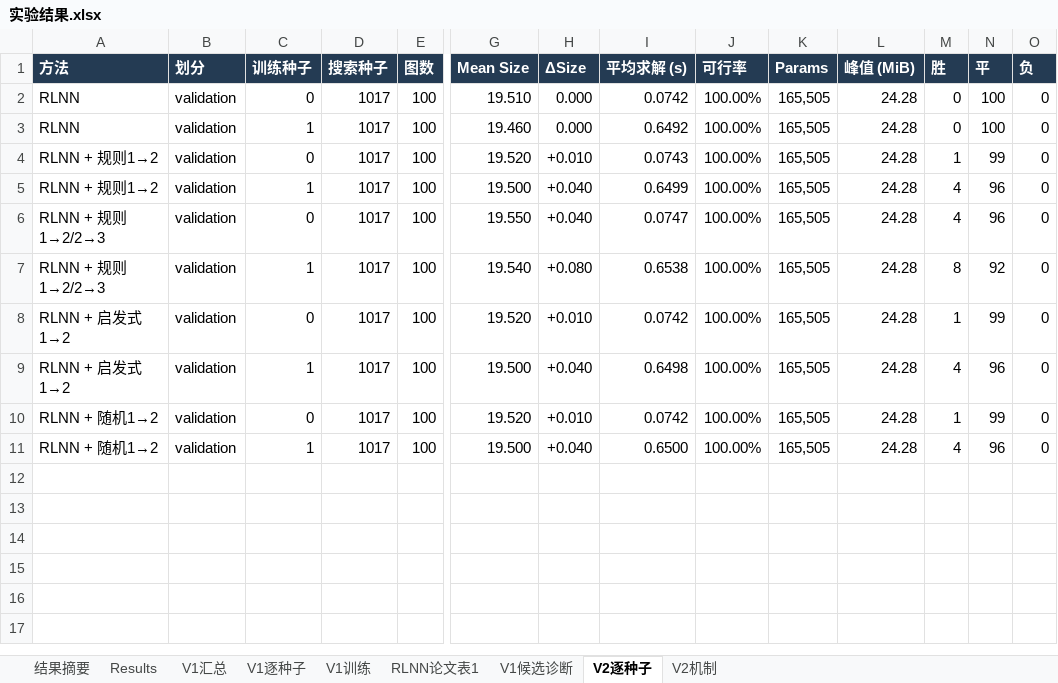
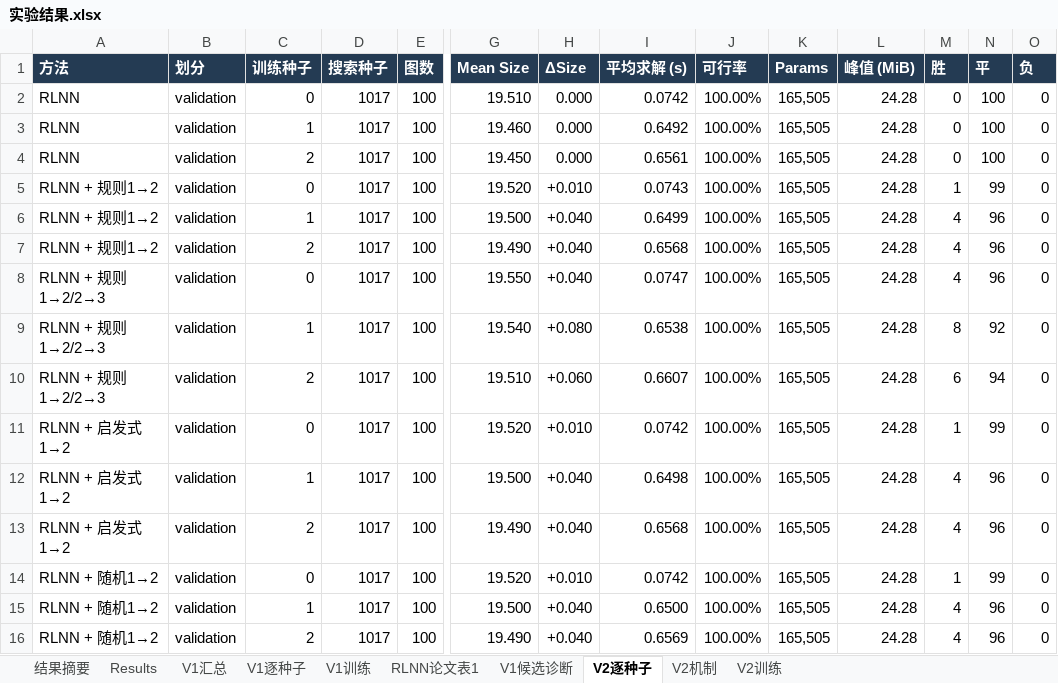
Before and after one commit to YuqiWang-code/RLNN_lab, an Excel workbook: docs/实验结果.xlsx, sheet V2逐种子, drawn as a sheet; only a part is shown, gaps mark what is left out; values as stored, in another font and other column widths than the file's, no borders; rows hold the shown columns only; the diff names each change by its address in the sheet, - before the commit and + after, or states it on an @@ line.

```diff
--- a/docs/实验结果.xlsx (sheet V2逐种子)
+++ b/docs/实验结果.xlsx (sheet V2逐种子)
+sheet tab: V2训练
+row 4: RLNN | validation | 2 | 1017 | 100 | 19.450 | 0.000 | 0.6561 | 100.00% | 165,505 | 24.28 | 0 | 100 | 0
+row 7: RLNN + 规则1→2 | validation | 2 | 1017 | 100 | 19.490 | +0.040 | 0.6568 | 100.00% | 165,505 | 24.28 | 4 | 96 | 0
+row 10: RLNN + 规则1→2/2→3 | validation | 2 | 1017 | 100 | 19.510 | +0.060 | 0.6607 | 100.00% | 165,505 | 24.28 | 6 | 94 | 0
+row 13: RLNN + 启发式1→2 | validation | 2 | 1017 | 100 | 19.490 | +0.040 | 0.6568 | 100.00% | 165,505 | 24.28 | 4 | 96 | 0
+row 16: RLNN + 随机1→2 | validation | 2 | 1017 | 100 | 19.490 | +0.040 | 0.6569 | 100.00% | 165,505 | 24.28 | 4 | 96 | 0
```
Also changed, not shown: sheet V2机制, 42 other files.
